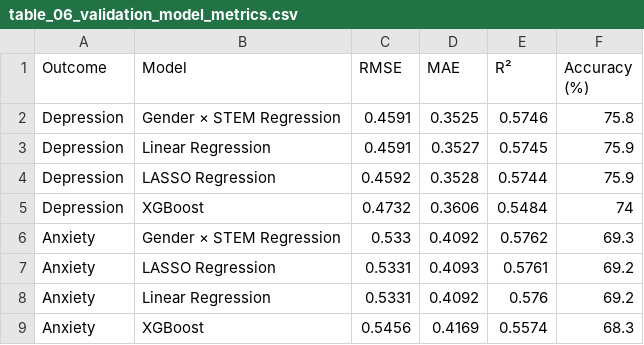
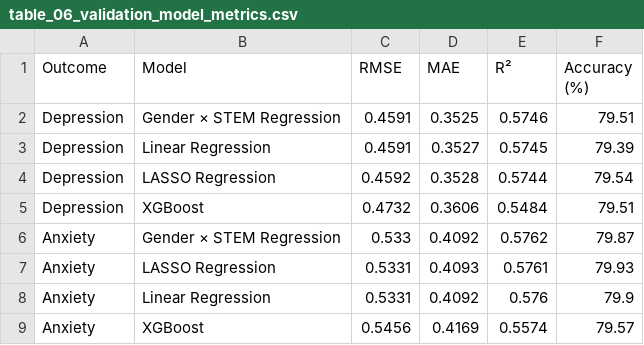
Before and after one commit to kmillerpsu/college-student-mental-health, a CSV file: outputs/final_paper/tables/table_06_validation_model_metrics.csv, drawn as a sheet.

```diff
--- a/outputs/final_paper/tables/table_06_validation_model_metrics.csv
+++ b/outputs/final_paper/tables/table_06_validation_model_metrics.csv
@@ -1,9 +1,9 @@
 "Outcome","Model","RMSE","MAE","R²","Accuracy (%)"
-"Depression","Gender × STEM Regression",0.4591,0.3525,0.5746,75.8
-"Depression","Linear Regression",0.4591,0.3527,0.5745,75.9
-"Depression","LASSO Regression",0.4592,0.3528,0.5744,75.9
-"Depression","XGBoost",0.4732,0.3606,0.5484,74
-"Anxiety","Gender × STEM Regression",0.533,0.4092,0.5762,69.3
-"Anxiety","LASSO Regression",0.5331,0.4093,0.5761,69.2
-"Anxiety","Linear Regression",0.5331,0.4092,0.576,69.2
-"Anxiety","XGBoost",0.5456,0.4169,0.5574,68.3
+"Depression","Gender × STEM Regression",0.4591,0.3525,0.5746,79.51
+"Depression","Linear Regression",0.4591,0.3527,0.5745,79.39
+"Depression","LASSO Regression",0.4592,0.3528,0.5744,79.54
+"Depression","XGBoost",0.4732,0.3606,0.5484,79.51
+"Anxiety","Gender × STEM Regression",0.533,0.4092,0.5762,79.87
+"Anxiety","LASSO Regression",0.5331,0.4093,0.5761,79.93
+"Anxiety","Linear Regression",0.5331,0.4092,0.576,79.9
+"Anxiety","XGBoost",0.5456,0.4169,0.5574,79.57
```
Also changed, not shown: outputs/final_paper/tables/table_04_all_eight_models_test_metrics.csv, outputs/final_paper/tables/table_05_full_vs_reduced_models.csv, 23 other files.
